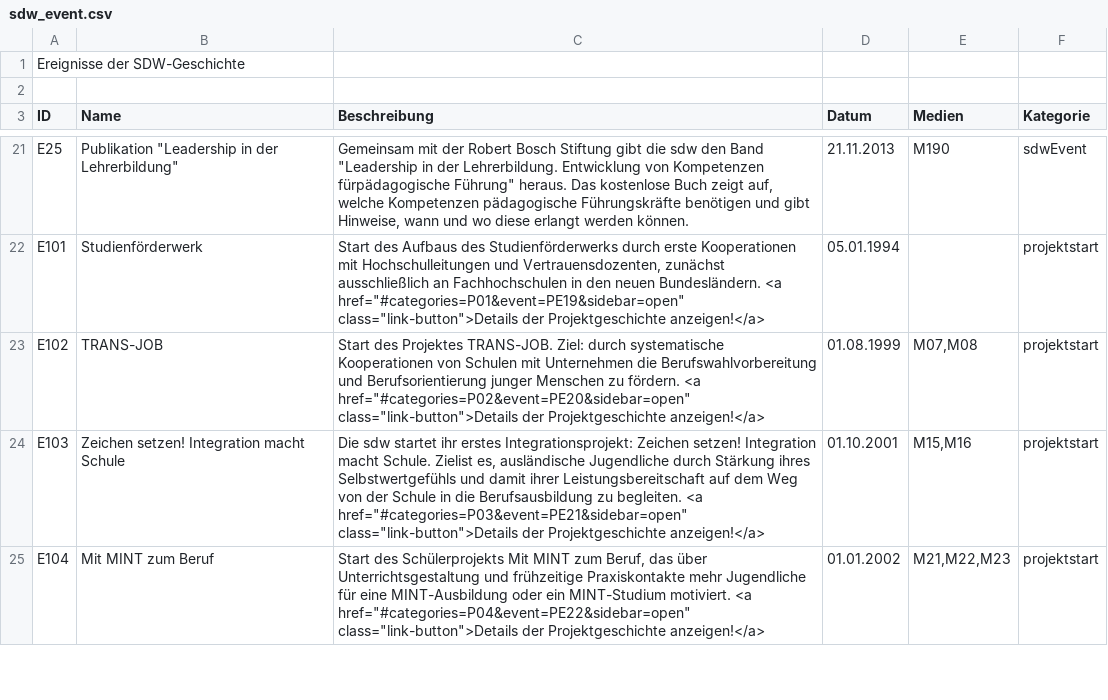
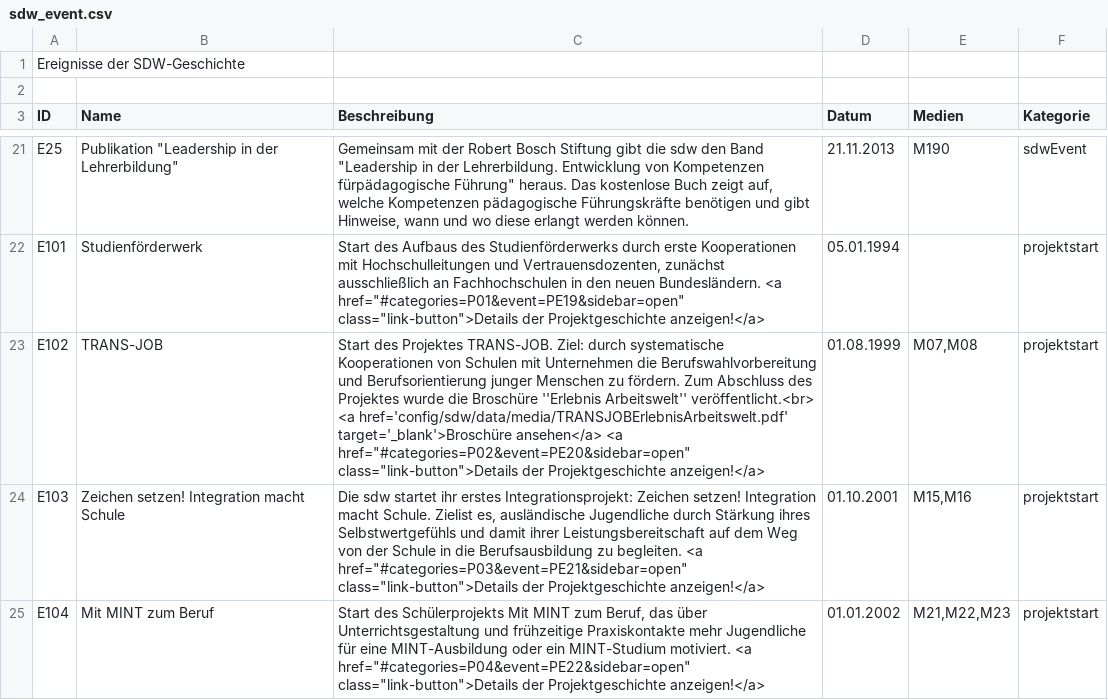
Before and after one commit to MenschMarcus/HistoGlobe_school, a CSV file: config/sdw/data/sdw_event.csv, drawn as a sheet; only a part is shown, gaps mark what is left out.

```diff
--- a/config/sdw/data/sdw_event.csv
+++ b/config/sdw/data/sdw_event.csv
@@ -22,3 +22,3 @@ E25|"Publikation ""Leadership in der Lehrerbildung"""|"Gemeinsam mit der Robert
 E101|Studienförderwerk|"Start des Aufbaus des Studienförderwerks durch erste Kooperationen mit Hochschulleitungen und Vertrauensdozenten, zunächst ausschließlich an Fachhochschulen in den neuen Bundesländern. <a href=""#categories=P01&event=PE19&sidebar=open"" class=""link-button"">Details der Projektgeschichte anzeigen!</a>"|05.01.1994||projektstart
-E102|TRANS-JOB|"Start des Projektes TRANS-JOB. Ziel: durch systematische Kooperationen von Schulen mit Unternehmen die Berufswahlvorbereitung und Berufsorientierung junger Menschen zu fördern.  <a href=""#categories=P02&event=PE20&sidebar=open"" class=""link-button"">Details der Projektgeschichte anzeigen!</a>"|01.08.1999|M07,M08|projektstart
+E102|TRANS-JOB|"Start des Projektes TRANS-JOB. Ziel: durch systematische Kooperationen von Schulen mit Unternehmen die Berufswahlvorbereitung und Berufsorientierung junger Menschen zu fördern. Zum Abschluss des Projektes wurde die Broschüre ''Erlebnis Arbeitswelt'' veröffentlicht.<br> <a href='config/sdw/data/media/TRANSJOBErlebnisArbeitswelt.pdf' target='_blank'>Broschüre ansehen</a> <a href=""#categories=P02&event=PE20&sidebar=open"" class=""link-button"">Details der Projektgeschichte anzeigen!</a>"|01.08.1999|M07,M08|projektstart
 E103|Zeichen setzen! Integration macht Schule|"Die sdw startet ihr erstes Integrationsprojekt: Zeichen setzen! Integration macht Schule. Zielist es, ausländische Jugendliche durch Stärkung ihres Selbstwertgefühls und damit ihrer Leistungsbereitschaft auf dem Weg von der Schule in die Berufsausbildung zu begleiten.  <a href=""#categories=P03&event=PE21&sidebar=open"" class=""link-button"">Details der Projektgeschichte anzeigen!</a>"|01.10.2001|M15,M16|projektstart
```
Also changed, not shown: config/sdw/data/sdw_medium.csv, config/sdw/data/sdw_projectEvent.csv.
